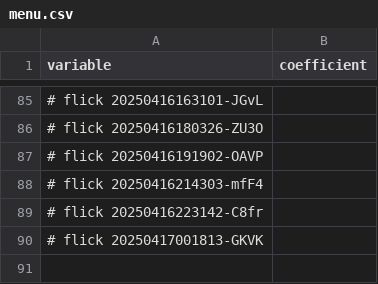
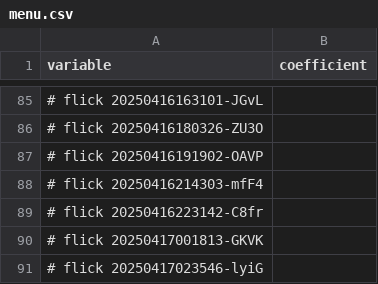
Before and after one commit to abikesa/simulacrum, a CSV file: kitabo/ensi/ukubona/donorcase/menu.csv, drawn as a sheet; only a part is shown, gaps mark what is left out; the diff names each change by its address in the sheet, - before the commit and + after, or states it on an @@ line.

Commit message:
kitabo/ensi/ukubona/donorcase/menu.csv

```diff
--- a/kitabo/ensi/ukubona/donorcase/menu.csv
+++ b/kitabo/ensi/ukubona/donorcase/menu.csv
+row 91: # flick 20250417023546-lyiG
```
